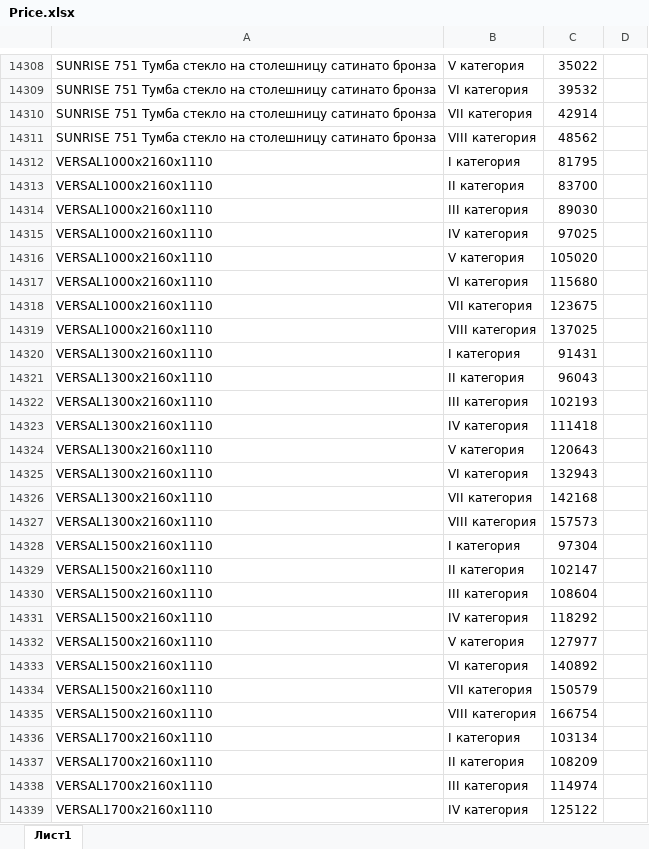
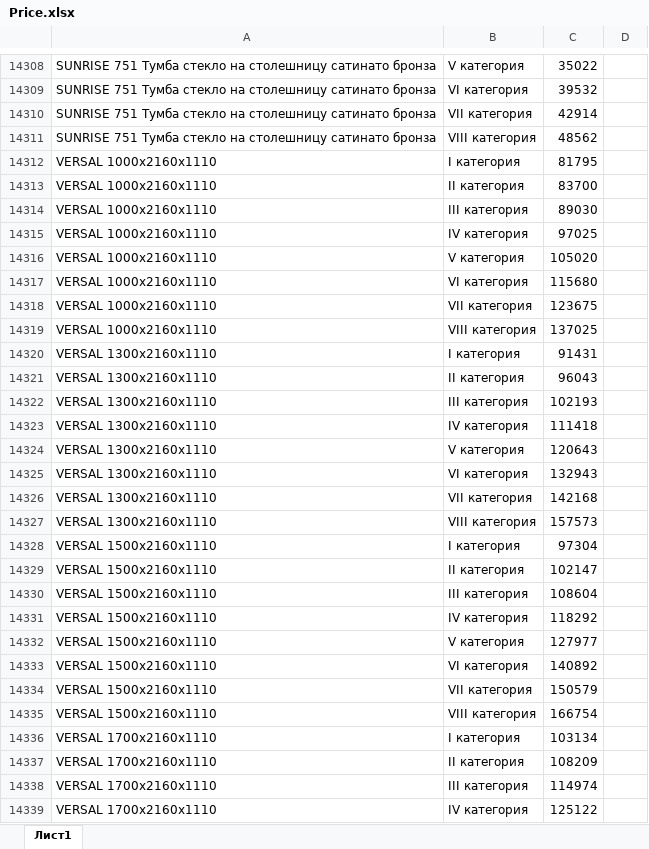
Before and after one commit to lisasmirnova44-jpg/price-storage, an Excel workbook: Price.xlsx, sheet Лист1, drawn as a sheet; only a part is shown, gaps mark what is left out; values as stored, in another font and other column widths than the file's, no borders; the diff covers the shown part only; the diff names each change by its address in the sheet, - before the commit and + after, or states it on an @@ line.

```diff
--- a/Price.xlsx (sheet Лист1)
+++ b/Price.xlsx (sheet Лист1)
-A14312:A14319: VERSAL1000x2160x1110
+A14312:A14319: VERSAL 1000x2160x1110
-A14320:A14327: VERSAL1300x2160x1110
+A14320:A14327: VERSAL 1300x2160x1110
-A14328:A14335: VERSAL1500x2160x1110
+A14328:A14335: VERSAL 1500x2160x1110
-A14336:A14339: VERSAL1700x2160x1110
+A14336:A14339: VERSAL 1700x2160x1110
```
Also changed, not shown: 222 edited cells elsewhere in this sheet.
